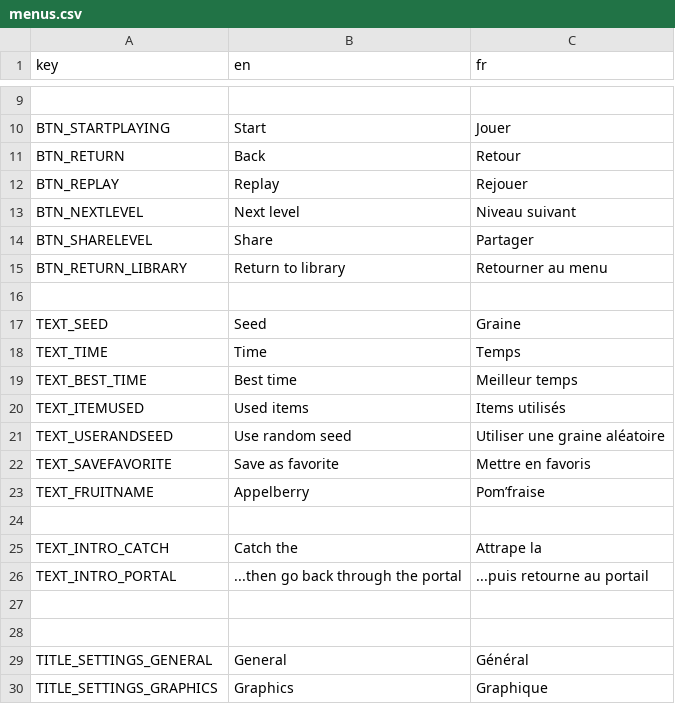
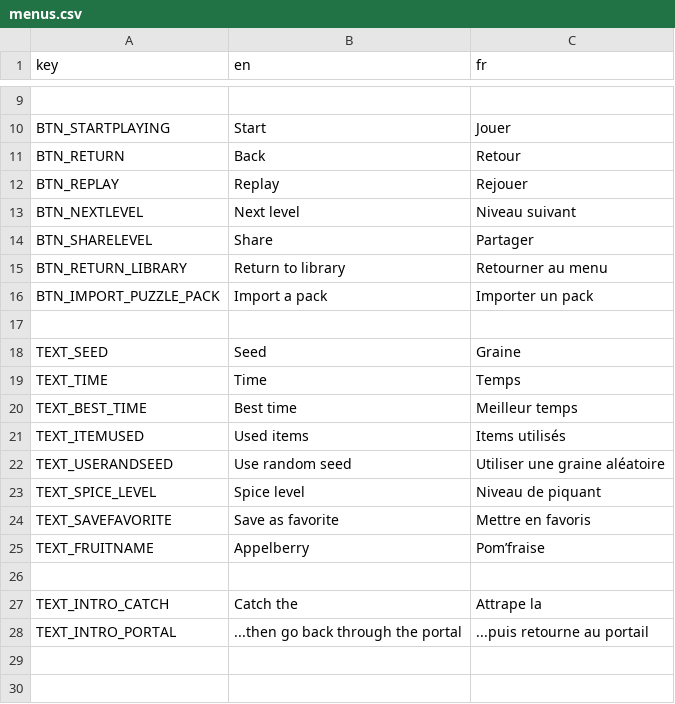
Before and after one commit to Patobeurre/Soma-Nila, a CSV file: scripts/resources/translation/menus.csv, drawn as a sheet; only a part is shown, gaps mark what is left out; the shorter side is filled out with more unchanged rows; the diff names each change by its address in the sheet, - before the commit and + after, or states it on an @@ line.

Commit message:
[Spicy update 1.3] add death sound + pack importer

```diff
--- a/scripts/resources/translation/menus.csv
+++ b/scripts/resources/translation/menus.csv
+row 16: BTN_IMPORT_PUZZLE_PACK | Import a pack | Importer un pack
+row 23: TEXT_SPICE_LEVEL | Spice level | Niveau de piquant
```
Also changed, not shown: 52 other files.
